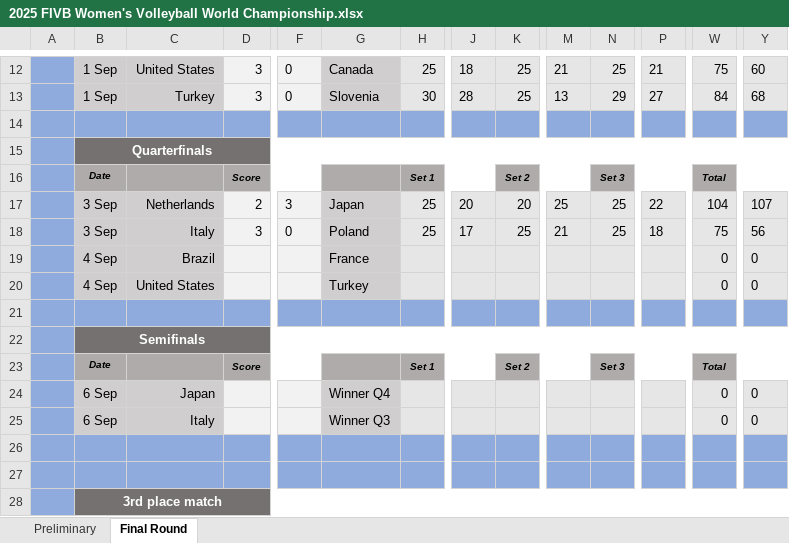
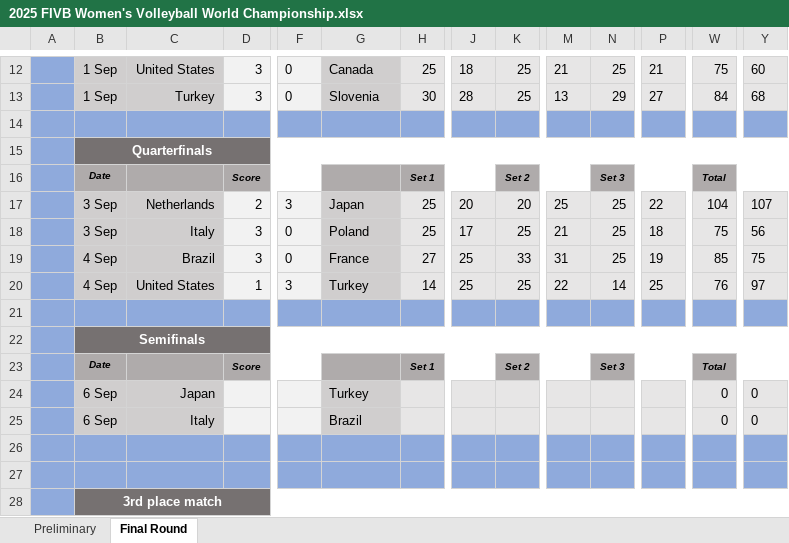
Before and after one commit to maurilyn/2025-FIVB-Women-s-Volleyball-World-Championship, an Excel workbook: 2025 FIVB Women's Volleyball World Championship.xlsx, sheet Final Round, drawn as a sheet; only a part is shown, gaps mark what is left out; values as stored, in another font and other column widths than the file's, no borders; charts and pictures and conditional formats not drawn; removed rows and columns are numbered as before the commit, all else as after; rows hold the shown columns only; the diff names each change by its address in the sheet, - before the commit and + after, or states it on an @@ line.

Commit message:
Att Quarterfinals complete results
3th place on rank was incorrect

```diff
--- a/2025 FIVB Women's Volleyball World Championship.xlsx (sheet Final Round)
+++ b/2025 FIVB Women's Volleyball World Championship.xlsx (sheet Final Round)
-D19: (empty)
+D19: 3
-F19: (empty)
+F19: 0
-H19: (empty)
+H19: 27
-J19: (empty)
+J19: 25
-K19: (empty)
+K19: 33
-M19: (empty)
+M19: 31
-N19: (empty)
+N19: 25
-P19: (empty)
+P19: 19
-W19: 0
+W19: 85
-Y19: 0
+Y19: 75
-row 20:  | 4 Sep | United States |  |  | Turkey |  |  |  |  |  |  | 0 | 0
+row 20:  | 4 Sep | United States | 1 | 3 | Turkey | 14 | 25 | 25 | 22 | 14 | 25 | 76 | 97
-G24: Winner Q4
+G24: Turkey
-G25: Winner Q3
+G25: Brazil
```
Also changed, not shown: hidden cells.
